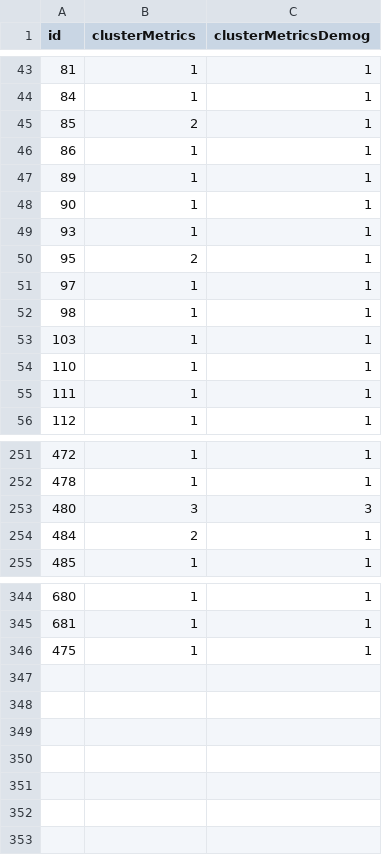
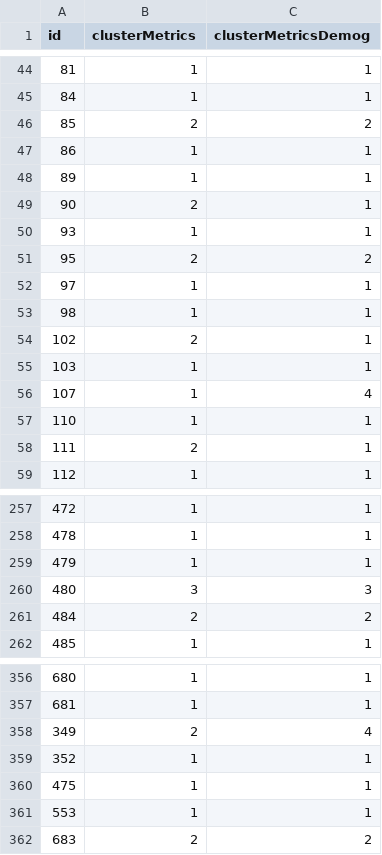
Before and after one commit to benjamin-chan/BDP2-262-Riley, a CSV file: data/processed/clusterCrosswalk.csv, drawn as a sheet; only a part is shown, gaps mark what is left out; the diff covers the shown part only.

Commit message:
Build cluster analysis

```diff
--- a/data/processed/clusterCrosswalk.csv
+++ b/data/processed/clusterCrosswalk.csv
@@ -44,13 +45,15 @@
 84,1,1
-85,2,1
+85,2,2
 86,1,1
 89,1,1
-90,1,1
+90,2,1
 93,1,1
-95,2,1
+95,2,2
 97,1,1
 98,1,1
+102,2,1
 103,1,1
+107,1,4
 110,1,1
-111,1,1
+111,2,1
 112,1,1
@@ -252,4 +258,5 @@
 478,1,1
+479,1,1
 480,3,3
-484,2,1
+484,2,2
 485,1,1
@@ -345,2 +357,6 @@
 681,1,1
+349,2,4
+352,1,1
 475,1,1
+553,1,1
+683,2,2
```
Also changed, not shown: 9 added rows and 13 edited cells elsewhere in this file, 12 other files.
